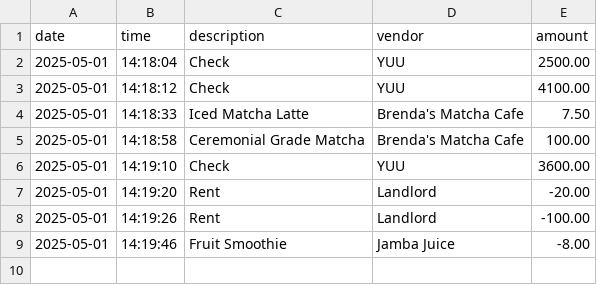
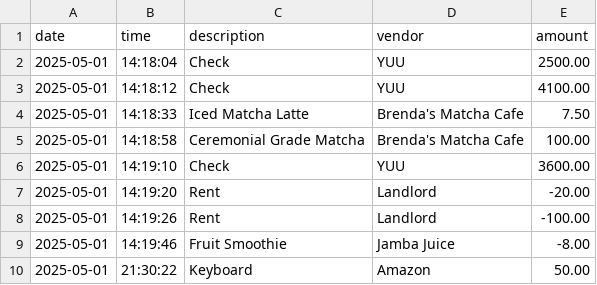
Before and after one commit to brendavvng/AccountingLedger, a CSV file: src/main/resources/transactions.csv, drawn as a sheet; the diff names each change by its address in the sheet, - before the commit and + after, or states it on an @@ line.

```diff
--- a/src/main/resources/transactions.csv
+++ b/src/main/resources/transactions.csv
+row 10: 2025-05-01 | 21:30:22 | Keyboard | Amazon | 50.00
```
Also changed, not shown: 1 other file.
